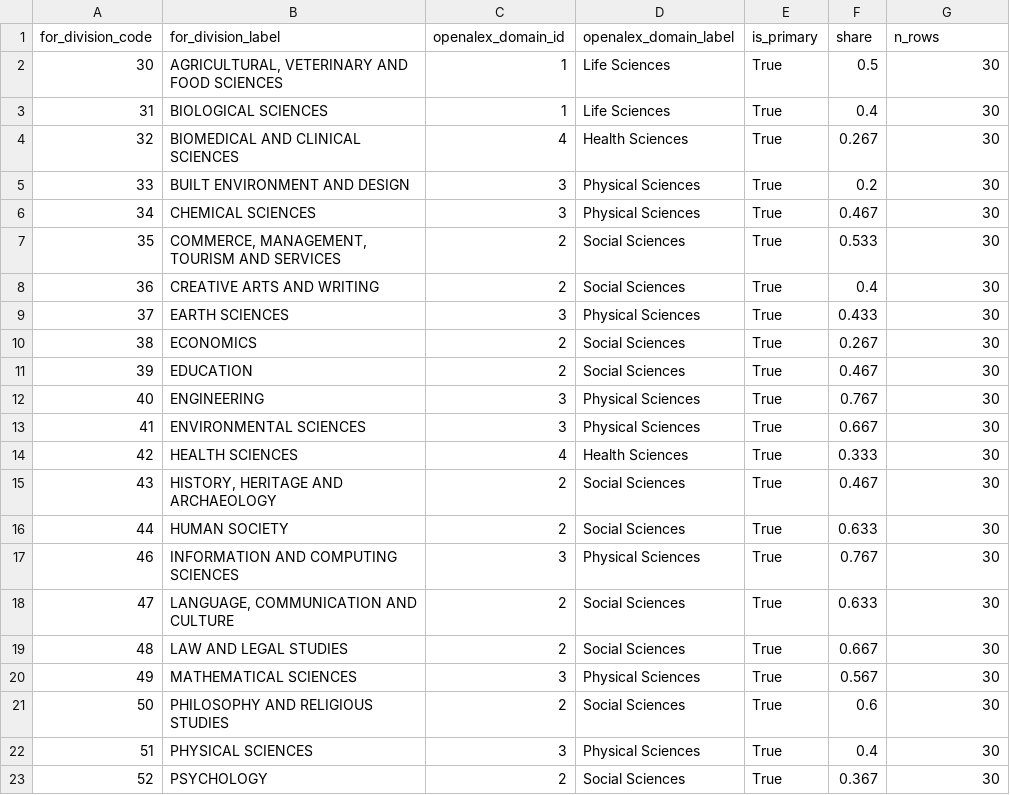
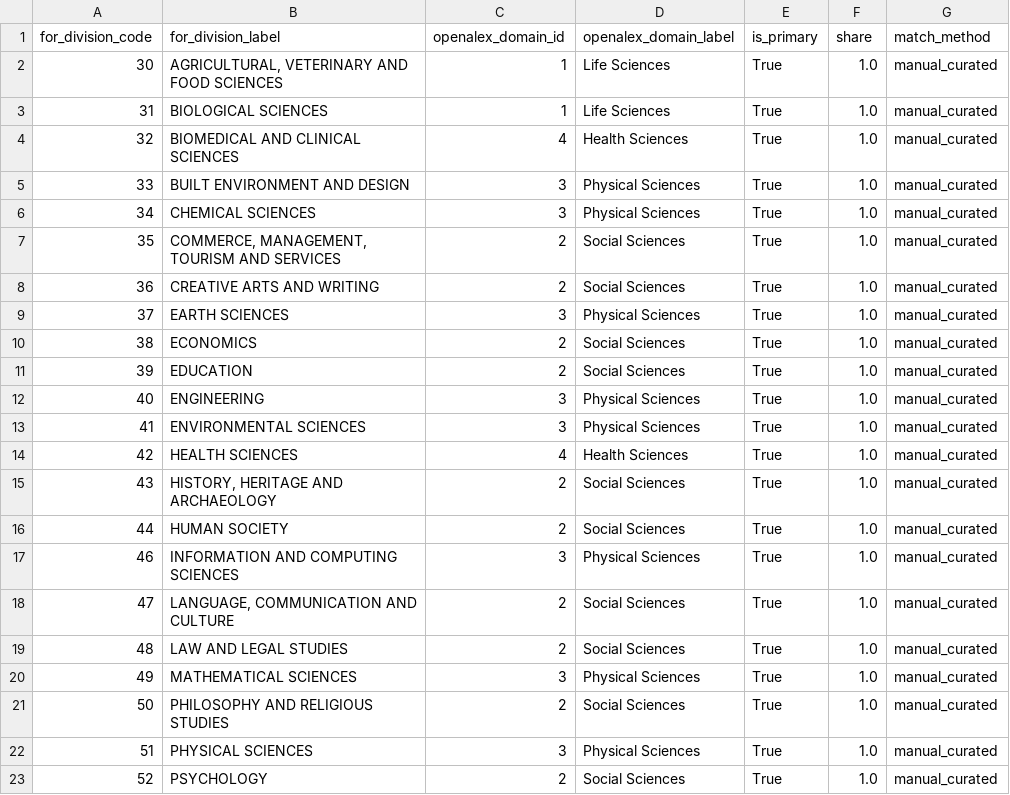
Before and after one commit to LarryCram/ResearchClassification, a CSV file: research_classification/data/for2020_division_openalex_domain.csv, drawn as a sheet.

```diff
--- a/research_classification/data/for2020_division_openalex_domain.csv
+++ b/research_classification/data/for2020_division_openalex_domain.csv
@@ -1,23 +1,23 @@
-for_division_code,for_division_label,openalex_domain_id,openalex_domain_label,is_primary,share,n_rows
-30,"AGRICULTURAL, VETERINARY AND FOOD SCIENCES",1,Life Sciences,True,0.5,30
-31,BIOLOGICAL SCIENCES,1,Life Sciences,True,0.4,30
-32,BIOMEDICAL AND CLINICAL SCIENCES,4,Health Sciences,True,0.267,30
-33,BUILT ENVIRONMENT AND DESIGN,3,Physical Sciences,True,0.2,30
-34,CHEMICAL SCIENCES,3,Physical Sciences,True,0.467,30
-35,"COMMERCE, MANAGEMENT, TOURISM AND SERVICES",2,Social Sciences,True,0.533,30
-36,CREATIVE ARTS AND WRITING,2,Social Sciences,True,0.4,30
-37,EARTH SCIENCES,3,Physical Sciences,True,0.433,30
-38,ECONOMICS,2,Social Sciences,True,0.267,30
-39,EDUCATION,2,Social Sciences,True,0.467,30
-40,ENGINEERING,3,Physical Sciences,True,0.767,30
-41,ENVIRONMENTAL SCIENCES,3,Physical Sciences,True,0.667,30
-42,HEALTH SCIENCES,4,Health Sciences,True,0.333,30
-43,"HISTORY, HERITAGE AND ARCHAEOLOGY",2,Social Sciences,True,0.467,30
-44,HUMAN SOCIETY,2,Social Sciences,True,0.633,30
-46,INFORMATION AND COMPUTING SCIENCES,3,Physical Sciences,True,0.767,30
-47,"LANGUAGE, COMMUNICATION AND CULTURE",2,Social Sciences,True,0.633,30
-48,LAW AND LEGAL STUDIES,2,Social Sciences,True,0.667,30
-49,MATHEMATICAL SCIENCES,3,Physical Sciences,True,0.567,30
-50,PHILOSOPHY AND RELIGIOUS STUDIES,2,Social Sciences,True,0.6,30
-51,PHYSICAL SCIENCES,3,Physical Sciences,True,0.4,30
-52,PSYCHOLOGY,2,Social Sciences,True,0.367,30
+for_division_code,for_division_label,openalex_domain_id,openalex_domain_label,is_primary,share,match_method
+30,"AGRICULTURAL, VETERINARY AND FOOD SCIENCES",1,Life Sciences,True,1.0,manual_curated
+31,BIOLOGICAL SCIENCES,1,Life Sciences,True,1.0,manual_curated
+32,BIOMEDICAL AND CLINICAL SCIENCES,4,Health Sciences,True,1.0,manual_curated
+33,BUILT ENVIRONMENT AND DESIGN,3,Physical Sciences,True,1.0,manual_curated
+34,CHEMICAL SCIENCES,3,Physical Sciences,True,1.0,manual_curated
+35,"COMMERCE, MANAGEMENT, TOURISM AND SERVICES",2,Social Sciences,True,1.0,manual_curated
+36,CREATIVE ARTS AND WRITING,2,Social Sciences,True,1.0,manual_curated
+37,EARTH SCIENCES,3,Physical Sciences,True,1.0,manual_curated
+38,ECONOMICS,2,Social Sciences,True,1.0,manual_curated
+39,EDUCATION,2,Social Sciences,True,1.0,manual_curated
+40,ENGINEERING,3,Physical Sciences,True,1.0,manual_curated
+41,ENVIRONMENTAL SCIENCES,3,Physical Sciences,True,1.0,manual_curated
+42,HEALTH SCIENCES,4,Health Sciences,True,1.0,manual_curated
+43,"HISTORY, HERITAGE AND ARCHAEOLOGY",2,Social Sciences,True,1.0,manual_curated
+44,HUMAN SOCIETY,2,Social Sciences,True,1.0,manual_curated
+46,INFORMATION AND COMPUTING SCIENCES,3,Physical Sciences,True,1.0,manual_curated
+47,"LANGUAGE, COMMUNICATION AND CULTURE",2,Social Sciences,True,1.0,manual_curated
+48,LAW AND LEGAL STUDIES,2,Social Sciences,True,1.0,manual_curated
+49,MATHEMATICAL SCIENCES,3,Physical Sciences,True,1.0,manual_curated
+50,PHILOSOPHY AND RELIGIOUS STUDIES,2,Social Sciences,True,1.0,manual_curated
+51,PHYSICAL SCIENCES,3,Physical Sciences,True,1.0,manual_curated
+52,PSYCHOLOGY,2,Social Sciences,True,1.0,manual_curated
```
Also changed, not shown: research_classification/data/bridge_leiden_for.csv, research_classification/data/for2020_division_leiden_main_field.csv, 17 other files.
